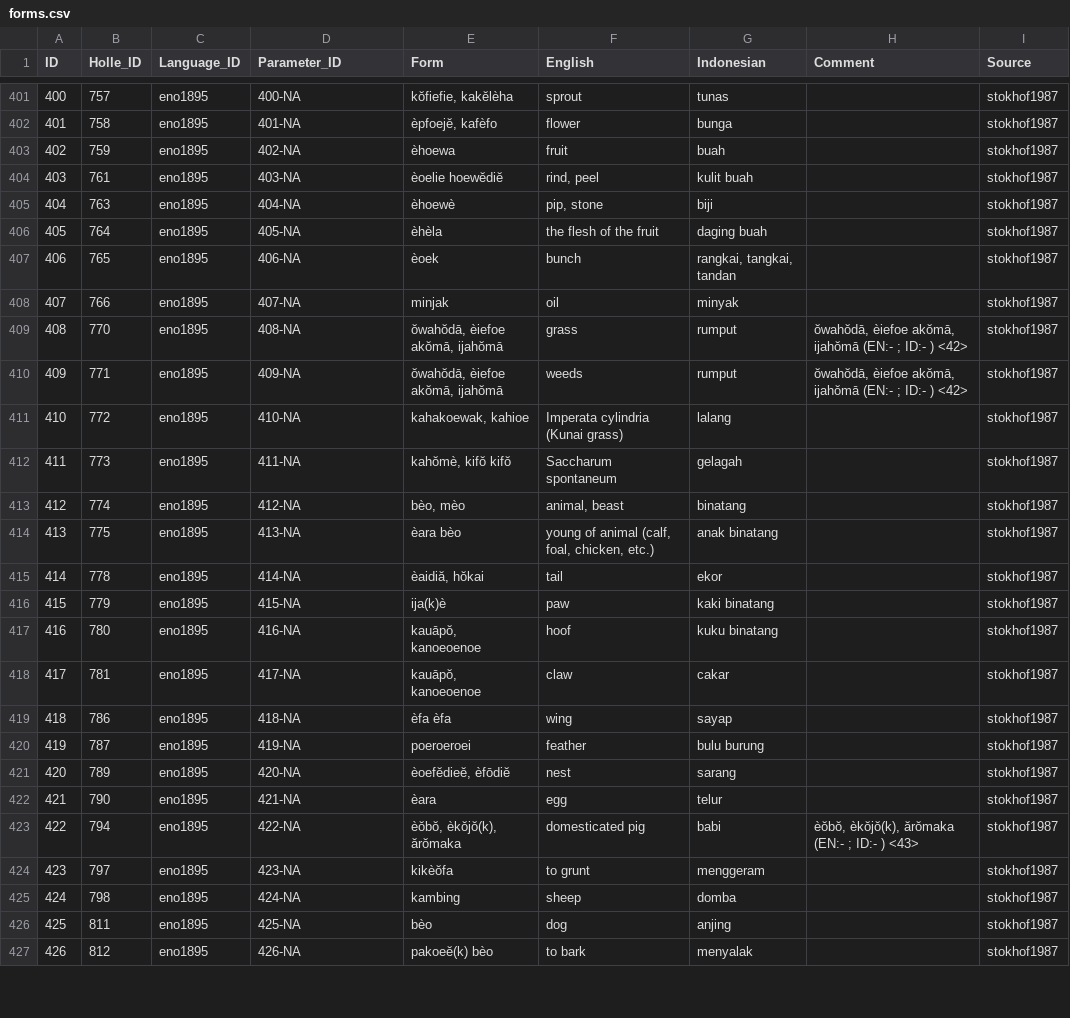
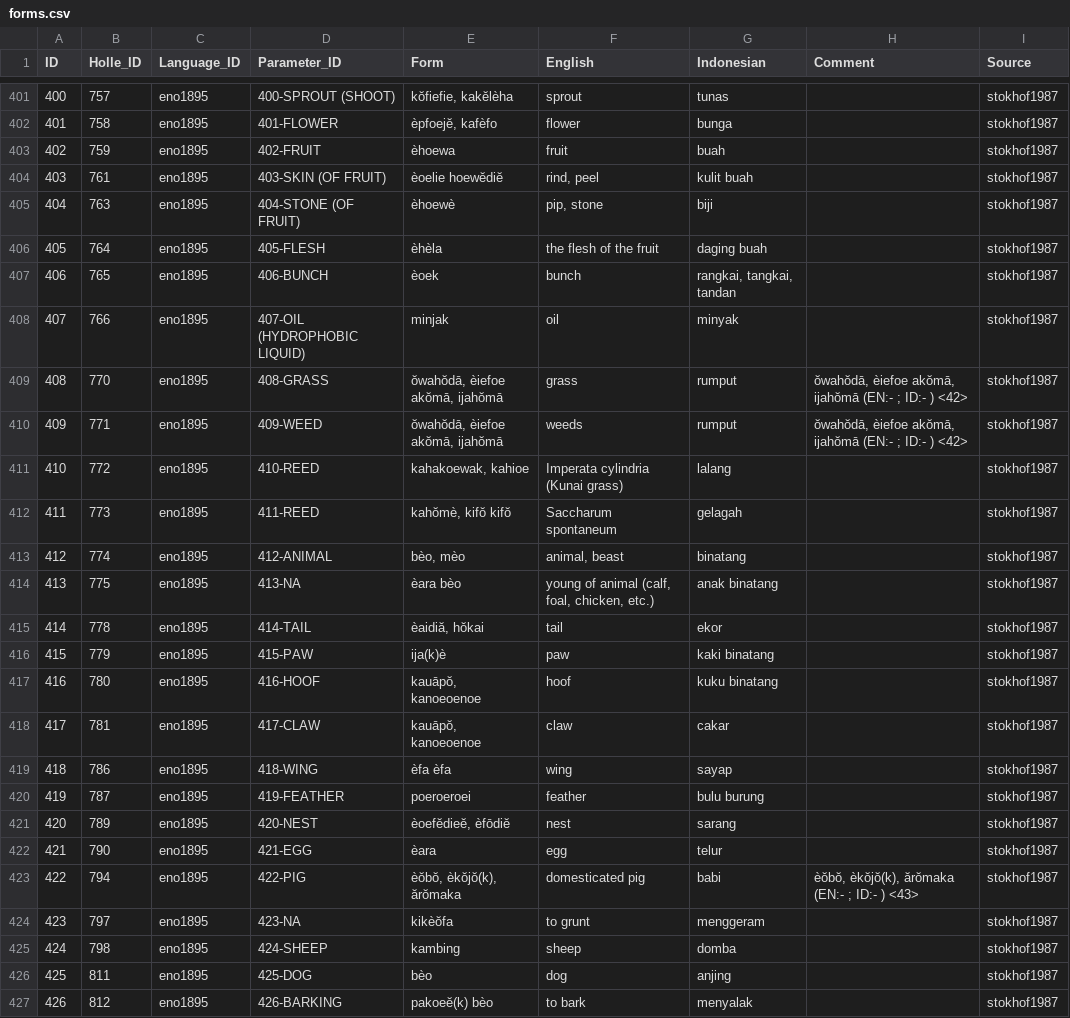
Before and after one commit to engganolang/holle-list-enggano-1895, a CSV file: cldf/forms.csv, drawn as a sheet; only a part is shown, gaps mark what is left out; the diff covers the shown part only.

Commit message:
Re-generate the CLDF forms and parameter tables with Concepticon update.

```diff
--- a/cldf/forms.csv
+++ b/cldf/forms.csv
@@ -401,27 +401,27 @@
-400,"757","eno1895","400-NA","kŏfiefie, kakĕlèha","sprout","tunas","","stokhof1987"
-401,"758","eno1895","401-NA","èpfoejĕ, kafèfo","flower","bunga","","stokhof1987"
-402,"759","eno1895","402-NA","èhoewa","fruit","buah","","stokhof1987"
-403,"761","eno1895","403-NA","èoelie hoewĕdiĕ","rind, peel","kulit buah","","stokhof1987"
-404,"763","eno1895","404-NA","èhoewè","pip, stone","biji","","stokhof1987"
-405,"764","eno1895","405-NA","èhèla","the flesh of the fruit","daging buah","","stokhof1987"
-406,"765","eno1895","406-NA","èoek","bunch","rangkai, tangkai, tandan","","stokhof1987"
-407,"766","eno1895","407-NA","minjak","oil","minyak","","stokhof1987"
-408,"770","eno1895","408-NA","ŏwahŏdā, èiefoe akŏmā, ijahŏmā","grass","rumput","ŏwahŏdā, èiefoe akŏmā, ijahŏmā (EN:- ; ID:- ) <42>","stokhof1987"
-409,"771","eno1895","409-NA","ŏwahŏdā, èiefoe akŏmā, ijahŏmā","weeds","rumput","ŏwahŏdā, èiefoe akŏmā, ijahŏmā (EN:- ; ID:- ) <42>","stokhof1987"
-410,"772","eno1895","410-NA","kahakoewak, kahioe","Imperata cylindria (Kunai grass)","lalang","","stokhof1987"
-411,"773","eno1895","411-NA","kahŏmè, kifŏ kifŏ","Saccharum spontaneum","gelagah","","stokhof1987"
-412,"774","eno1895","412-NA","bèo, mèo","animal, beast","binatang","","stokhof1987"
+400,"757","eno1895","400-SPROUT (SHOOT)","kŏfiefie, kakĕlèha","sprout","tunas","","stokhof1987"
+401,"758","eno1895","401-FLOWER","èpfoejĕ, kafèfo","flower","bunga","","stokhof1987"
+402,"759","eno1895","402-FRUIT","èhoewa","fruit","buah","","stokhof1987"
+403,"761","eno1895","403-SKIN (OF FRUIT)","èoelie hoewĕdiĕ","rind, peel","kulit buah","","stokhof1987"
+404,"763","eno1895","404-STONE (OF FRUIT)","èhoewè","pip, stone","biji","","stokhof1987"
+405,"764","eno1895","405-FLESH","èhèla","the flesh of the fruit","daging buah","","stokhof1987"
+406,"765","eno1895","406-BUNCH","èoek","bunch","rangkai, tangkai, tandan","","stokhof1987"
+407,"766","eno1895","407-OIL (HYDROPHOBIC LIQUID)","minjak","oil","minyak","","stokhof1987"
+408,"770","eno1895","408-GRASS","ŏwahŏdā, èiefoe akŏmā, ijahŏmā","grass","rumput","ŏwahŏdā, èiefoe akŏmā, ijahŏmā (EN:- ; ID:- ) <42>","stokhof1987"
+409,"771","eno1895","409-WEED","ŏwahŏdā, èiefoe akŏmā, ijahŏmā","weeds","rumput","ŏwahŏdā, èiefoe akŏmā, ijahŏmā (EN:- ; ID:- ) <42>","stokhof1987"
+410,"772","eno1895","410-REED","kahakoewak, kahioe","Imperata cylindria (Kunai grass)","lalang","","stokhof1987"
+411,"773","eno1895","411-REED","kahŏmè, kifŏ kifŏ","Saccharum spontaneum","gelagah","","stokhof1987"
+412,"774","eno1895","412-ANIMAL","bèo, mèo","animal, beast","binatang","","stokhof1987"
 413,"775","eno1895","413-NA","èara bèo","young of animal (calf, foal, chicken, etc.)","anak binatang","","stokhof1987"
-414,"778","eno1895","414-NA","èaidiă, hŏkai","tail","ekor","","stokhof1987"
-415,"779","eno1895","415-NA","ija(k)è","paw","kaki binatang","","stokhof1987"
-416,"780","eno1895","416-NA","kauāpŏ, kanoeoenoe","hoof","kuku binatang","","stokhof1987"
-417,"781","eno1895","417-NA","kauāpŏ, kanoeoenoe","claw","cakar","","stokhof1987"
-418,"786","eno1895","418-NA","èfa èfa","wing","sayap","","stokhof1987"
-419,"787","eno1895","419-NA","poeroeroei","feather","bulu burung","","stokhof1987"
-420,"789","eno1895","420-NA","èoefĕdieĕ, èfōdiĕ","nest","sarang","","stokhof1987"
-421,"790","eno1895","421-NA","èara","egg","telur","","stokhof1987"
-422,"794","eno1895","422-NA","èŏbŏ, èkŏjŏ(k), ărŏmaka","domesticated pig","babi","èŏbŏ, èkŏjŏ(k), ărŏmaka (EN:- ; ID:- ) <43>","stokhof1987"
+414,"778","eno1895","414-TAIL","èaidiă, hŏkai","tail","ekor","","stokhof1987"
+415,"779","eno1895","415-PAW","ija(k)è","paw","kaki binatang","","stokhof1987"
+416,"780","eno1895","416-HOOF","kauāpŏ, kanoeoenoe","hoof","kuku binatang","","stokhof1987"
+417,"781","eno1895","417-CLAW","kauāpŏ, kanoeoenoe","claw","cakar","","stokhof1987"
+418,"786","eno1895","418-WING","èfa èfa","wing","sayap","","stokhof1987"
+419,"787","eno1895","419-FEATHER","poeroeroei","feather","bulu burung","","stokhof1987"
+420,"789","eno1895","420-NEST","èoefĕdieĕ, èfōdiĕ","nest","sarang","","stokhof1987"
+421,"790","eno1895","421-EGG","èara","egg","telur","","stokhof1987"
+422,"794","eno1895","422-PIG","èŏbŏ, èkŏjŏ(k), ărŏmaka","domesticated pig","babi","èŏbŏ, èkŏjŏ(k), ărŏmaka (EN:- ; ID:- ) <43>","stokhof1987"
 423,"797","eno1895","423-NA","kikèŏfa","to grunt","menggeram","","stokhof1987"
-424,"798","eno1895","424-NA","kambing","sheep","domba","","stokhof1987"
-425,"811","eno1895","425-NA","bèo","dog","anjing","","stokhof1987"
-426,"812","eno1895","426-NA","pakoeĕ(k) bèo","to bark","menyalak","","stokhof1987"
+424,"798","eno1895","424-SHEEP","kambing","sheep","domba","","stokhof1987"
+425,"811","eno1895","425-DOG","bèo","dog","anjing","","stokhof1987"
+426,"812","eno1895","426-BARKING","pakoeĕ(k) bèo","to bark","menyalak","","stokhof1987"
```
Also changed, not shown: 86 edited cells elsewhere in this file, cldf/parameters.csv.
